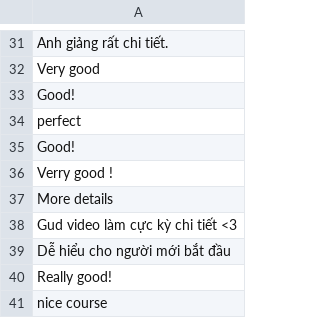
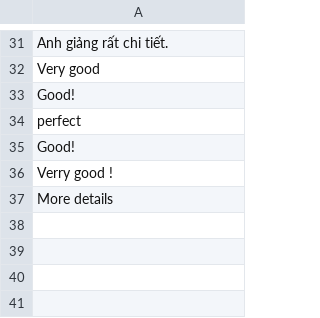
Before and after one commit to thavananh/GiuaKyPython, a CSV file: reviews-Viết ứng dụng bán hàng với Java Springboot_API và Angular.csv, drawn as a sheet; only a part is shown, gaps mark what is left out; the diff names each change by its address in the sheet, - before the commit and + after, or states it on an @@ line.

```diff
--- a/reviews-Viết ứng dụng bán hàng với Java Springboot_API và Angular.csv
+++ b/reviews-Viết ứng dụng bán hàng với Java Springboot_API và Angular.csv
-row 38: Gud video làm cực kỳ chi tiết <3
-row 39: Dễ hiểu cho người mới bắt đầu
-row 40: Really good!
-row 41: nice course
```
Also changed, not shown: reviews-AWS Cloud for beginner (Vietnamese).csv, reviews-React Ultimate - React.JS Cơ Bản Từ Z Đến A Cho Beginners.csv, 5 other files.
